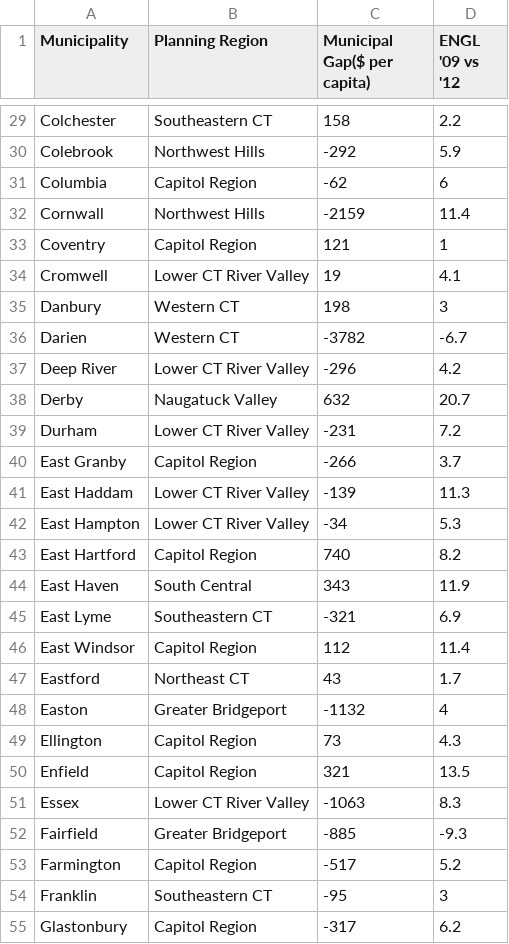
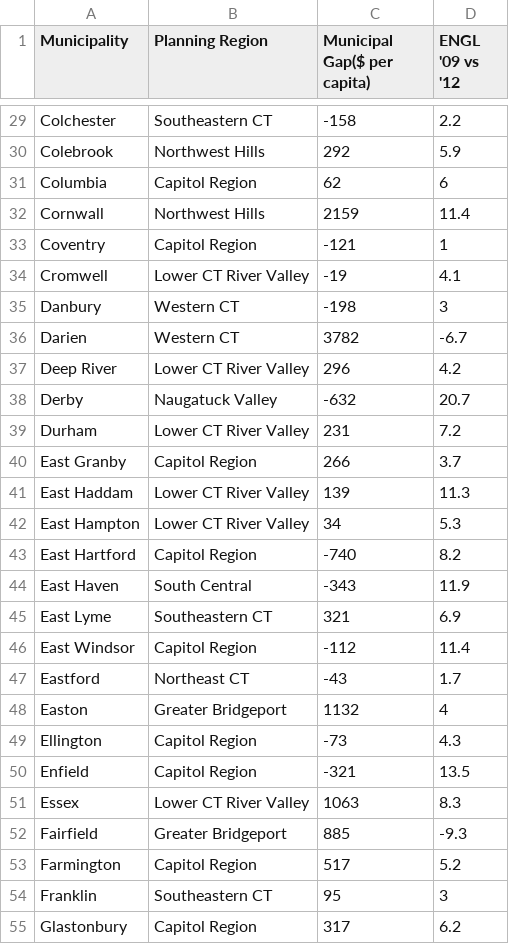
Before and after one commit to CT-Data-Collaborative/graphics, a CSV file: engl-trend-table/static/data/gap-and-engl-trends.csv, drawn as a sheet; only a part is shown, gaps mark what is left out; the diff covers the shown part only.

```diff
--- a/engl-trend-table/static/data/gap-and-engl-trends.csv
+++ b/engl-trend-table/static/data/gap-and-engl-trends.csv
@@ -29,27 +29,27 @@
-"Colchester","Southeastern CT",158,2.2
-"Colebrook","Northwest Hills",-292,5.9
-"Columbia","Capitol Region",-62,6
-"Cornwall","Northwest Hills",-2159,11.4
-"Coventry","Capitol Region",121,1
-"Cromwell","Lower CT River Valley",19,4.1
-"Danbury","Western CT",198,3
-"Darien","Western CT",-3782,-6.7
-"Deep River","Lower CT River Valley",-296,4.2
-"Derby","Naugatuck Valley",632,20.7
-"Durham","Lower CT River Valley",-231,7.2
-"East Granby","Capitol Region",-266,3.7
-"East Haddam","Lower CT River Valley",-139,11.3
-"East Hampton","Lower CT River Valley",-34,5.3
-"East Hartford","Capitol Region",740,8.2
-"East Haven","South Central",343,11.9
-"East Lyme","Southeastern CT",-321,6.9
-"East Windsor","Capitol Region",112,11.4
-"Eastford","Northeast CT",43,1.7
-"Easton","Greater Bridgeport",-1132,4
-"Ellington","Capitol Region",73,4.3
-"Enfield","Capitol Region",321,13.5
-"Essex","Lower CT River Valley",-1063,8.3
-"Fairfield","Greater Bridgeport",-885,-9.3
-"Farmington","Capitol Region",-517,5.2
-"Franklin","Southeastern CT",-95,3
-"Glastonbury","Capitol Region",-317,6.2
+"Colchester","Southeastern CT",-158,2.2
+"Colebrook","Northwest Hills",292,5.9
+"Columbia","Capitol Region",62,6
+"Cornwall","Northwest Hills",2159,11.4
+"Coventry","Capitol Region",-121,1
+"Cromwell","Lower CT River Valley",-19,4.1
+"Danbury","Western CT",-198,3
+"Darien","Western CT",3782,-6.7
+"Deep River","Lower CT River Valley",296,4.2
+"Derby","Naugatuck Valley",-632,20.7
+"Durham","Lower CT River Valley",231,7.2
+"East Granby","Capitol Region",266,3.7
+"East Haddam","Lower CT River Valley",139,11.3
+"East Hampton","Lower CT River Valley",34,5.3
+"East Hartford","Capitol Region",-740,8.2
+"East Haven","South Central",-343,11.9
+"East Lyme","Southeastern CT",321,6.9
+"East Windsor","Capitol Region",-112,11.4
+"Eastford","Northeast CT",-43,1.7
+"Easton","Greater Bridgeport",1132,4
+"Ellington","Capitol Region",-73,4.3
+"Enfield","Capitol Region",-321,13.5
+"Essex","Lower CT River Valley",1063,8.3
+"Fairfield","Greater Bridgeport",885,-9.3
+"Farmington","Capitol Region",517,5.2
+"Franklin","Southeastern CT",95,3
+"Glastonbury","Capitol Region",317,6.2
```
Also changed, not shown: 142 edited cells elsewhere in this file, 2 other files.
